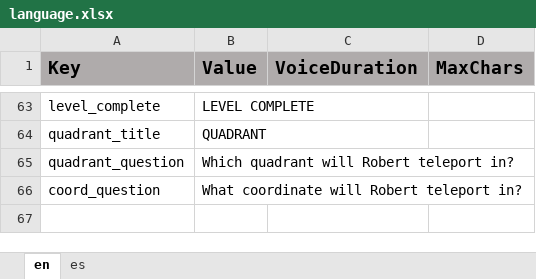
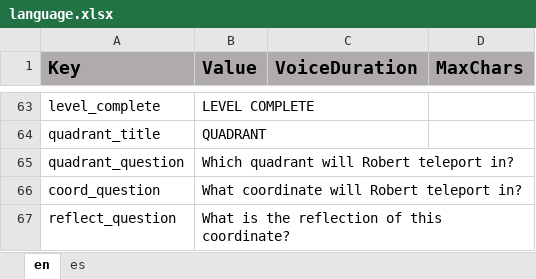
Before and after one commit to ddionisio/LL_6NSC6B, an Excel workbook: Language/language.xlsx, sheet en, drawn as a sheet; only a part is shown, gaps mark what is left out; values as stored, in another font and other column widths than the file's, no borders; the diff names each change by its address in the sheet, - before the commit and + after, or states it on an @@ line.

Commit message:
added reflection question, fixed hint showing up incorrectly, added mock-up scene

```diff
--- a/Language/language.xlsx (sheet en)
+++ b/Language/language.xlsx (sheet en)
+row 67: reflect_question | What is the reflection of this coordinate?
```
Also changed, not shown: sheet es, 16 other files.
